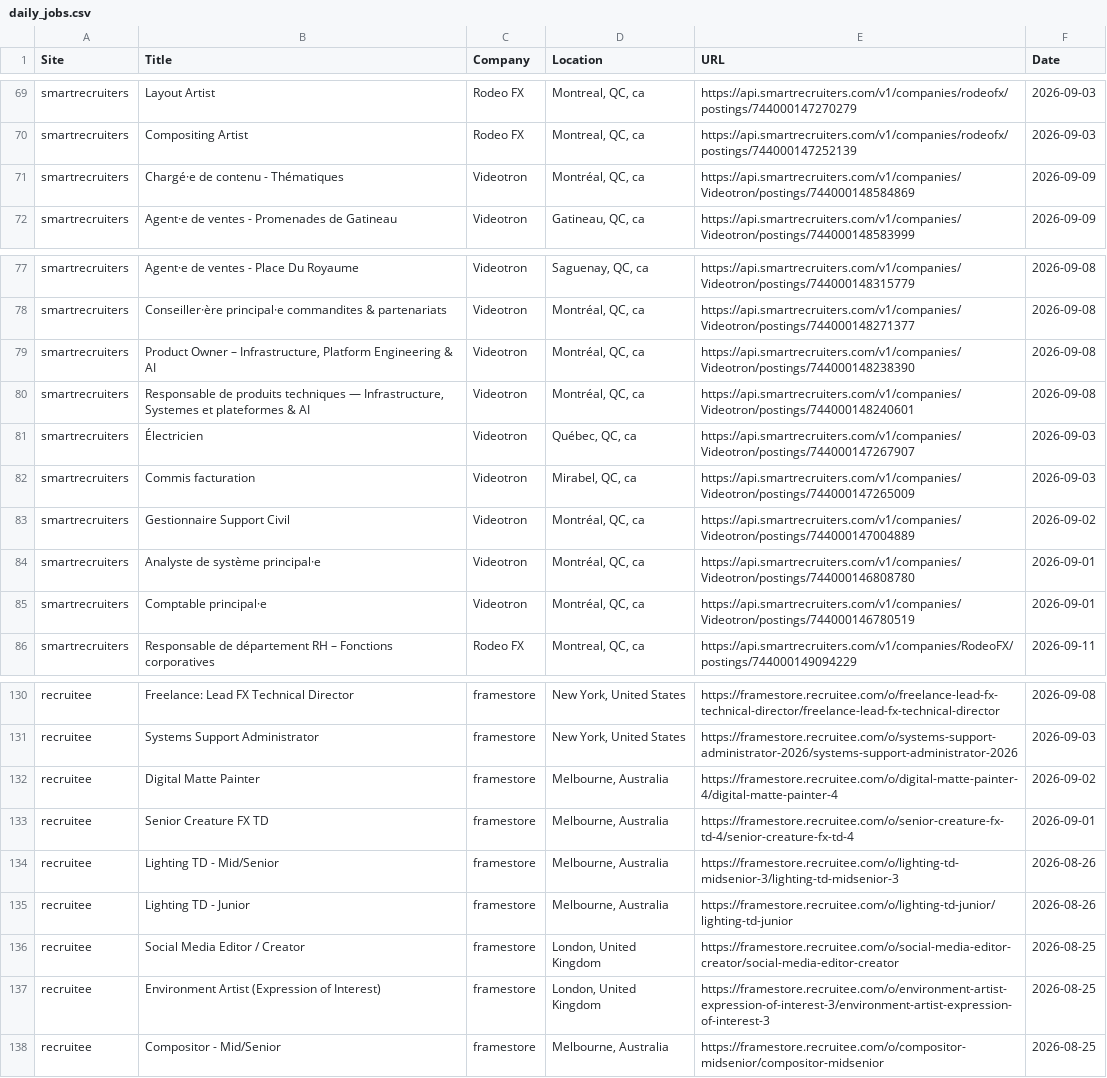
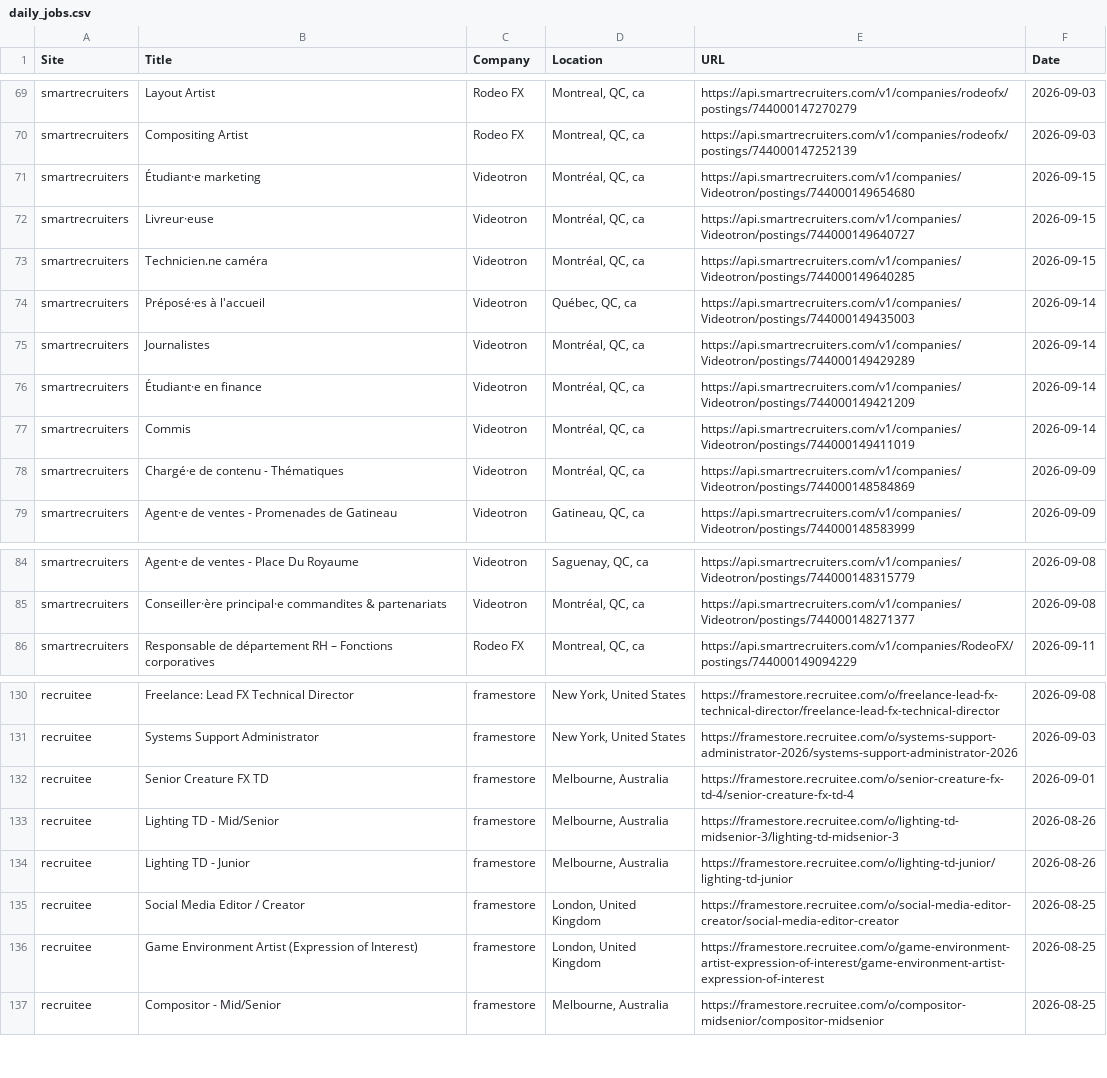
Before and after one commit to christiandguerard/ever-jobs-dash, a CSV file: daily_jobs.csv, drawn as a sheet; only a part is shown, gaps mark what is left out; the diff covers the shown part only.

Commit message:
Update job dashboard: Tue Sep 15 16:43:39 UTC 2026

```diff
--- a/daily_jobs.csv
+++ b/daily_jobs.csv
@@ -70,2 +70,9 @@ smartrecruiters,Layout Artist,Rodeo FX,"Montreal, QC, ca",https://api.smartrecru
 smartrecruiters,Compositing Artist,Rodeo FX,"Montreal, QC, ca",https://api.smartrecruiters.com/v1/companies/rodeofx/postings/744000147252139,2026-09-03
+smartrecruiters,Étudiant·e marketing,Videotron,"Montréal, QC, ca",https://api.smartrecruiters.com/v1/companies/Videotron/postings/744000149654680,2026-09-15
+smartrecruiters,Livreur·euse,Videotron,"Montréal, QC, ca",https://api.smartrecruiters.com/v1/companies/Videotron/postings/744000149640727,2026-09-15
+smartrecruiters,Technicien.ne caméra,Videotron,"Montréal, QC, ca",https://api.smartrecruiters.com/v1/companies/Videotron/postings/744000149640285,2026-09-15
+smartrecruiters,Préposé·es à l'accueil,Videotron,"Québec, QC, ca",https://api.smartrecruiters.com/v1/companies/Videotron/postings/744000149435003,2026-09-14
+smartrecruiters,Journalistes,Videotron,"Montréal, QC, ca",https://api.smartrecruiters.com/v1/companies/Videotron/postings/744000149429289,2026-09-14
+smartrecruiters,Étudiant·e en finance,Videotron,"Montréal, QC, ca",https://api.smartrecruiters.com/v1/companies/Videotron/postings/744000149421209,2026-09-14
+smartrecruiters,Commis,Videotron,"Montréal, QC, ca",https://api.smartrecruiters.com/v1/companies/Videotron/postings/744000149411019,2026-09-14
 smartrecruiters,Chargé·e de contenu - Thématiques,Videotron,"Montréal, QC, ca",https://api.smartrecruiters.com/v1/companies/Videotron/postings/744000148584869,2026-09-09
@@ -78,9 +85,2 @@ smartrecruiters,Agent·e de ventes - Place Du Royaume,Videotron,"Saguenay, QC, c
 smartrecruiters,Conseiller·ère principal·e commandites & partenariats,Videotron,"Montréal, QC, ca",https://api.smartrecruiters.com/v1/companies/Videotron/postings/744000148271377,2026-09-08
-smartrecruiters,"Product Owner – Infrastructure, Platform Engineering & AI",Videotron,"Montréal, QC, ca",https://api.smartrecruiters.com/v1/companies/Videotron/postings/744000148238390,2026-09-08
-smartrecruiters,"Responsable de produits techniques — Infrastructure, Systemes et plateformes & AI",Videotron,"Montréal, QC, ca",https://api.smartrecruiters.com/v1/companies/Videotron/postings/744000148240601,2026-09-08
-smartrecruiters,Électricien,Videotron,"Québec, QC, ca",https://api.smartrecruiters.com/v1/companies/Videotron/postings/744000147267907,2026-09-03
-smartrecruiters,Commis facturation,Videotron,"Mirabel, QC, ca",https://api.smartrecruiters.com/v1/companies/Videotron/postings/744000147265009,2026-09-03
-smartrecruiters,Gestionnaire Support Civil,Videotron,"Montréal, QC, ca",https://api.smartrecruiters.com/v1/companies/Videotron/postings/744000147004889,2026-09-02
-smartrecruiters,Analyste de système principal·e,Videotron,"Montréal, QC, ca",https://api.smartrecruiters.com/v1/companies/Videotron/postings/744000146808780,2026-09-01
-smartrecruiters,Comptable principal·e,Videotron,"Montréal, QC, ca",https://api.smartrecruiters.com/v1/companies/Videotron/postings/744000146780519,2026-09-01
 smartrecruiters,Responsable de département RH – Fonctions corporatives,Rodeo FX,"Montreal, QC, ca",https://api.smartrecruiters.com/v1/companies/RodeoFX/postings/744000149094229,2026-09-11
@@ -131,3 +131,2 @@ recruitee,Freelance: Lead FX Technical Director,framestore,"New York, United Sta
 recruitee,Systems Support Administrator,framestore,"New York, United States",https://framestore.recruitee.com/o/systems-support-administrator-2026/systems-support-administrator-2026,2026-09-03
-recruitee,Digital Matte Painter,framestore,"Melbourne, Australia",https://framestore.recruitee.com/o/digital-matte-painter-4/digital-matte-painter-4,2026-09-02
 recruitee,Senior Creature FX TD,framestore,"Melbourne, Australia",https://framestore.recruitee.com/o/senior-creature-fx-td-4/senior-creature-fx-td-4,2026-09-01
@@ -136,3 +135,3 @@ recruitee,Lighting TD - Junior,framestore,"Melbourne, Australia",https://framest
 recruitee,Social Media Editor / Creator,framestore,"London, United Kingdom",https://framestore.recruitee.com/o/social-media-editor-creator/social-media-editor-creator,2026-08-25
-recruitee,Environment Artist (Expression of Interest),framestore,"London, United Kingdom",https://framestore.recruitee.com/o/environment-artist-expression-of-interest-3/environment-artist-expression-of-interest-3,2026-08-25
+recruitee,Game Environment Artist (Expression of Interest),framestore,"London, United Kingdom",https://framestore.recruitee.com/o/game-environment-artist-expression-of-interest/game-environment-artist-expression-of-interest,2026-08-25
 recruitee,Compositor - Mid/Senior,framestore,"Melbourne, Australia",https://framestore.recruitee.com/o/compositor-midsenior/compositor-midsenior,2026-08-25
```
Also changed, not shown: 3 added rows, 2 removed rows and 1 moved row elsewhere in this file.
